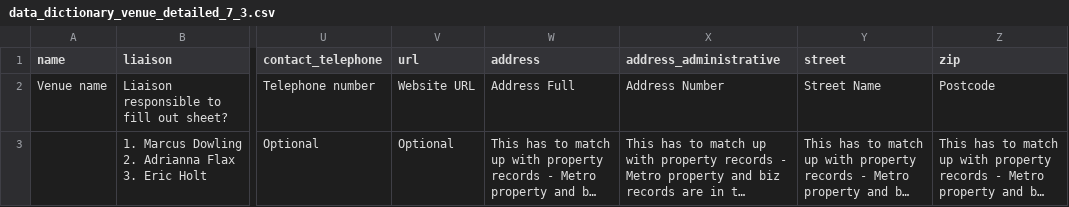
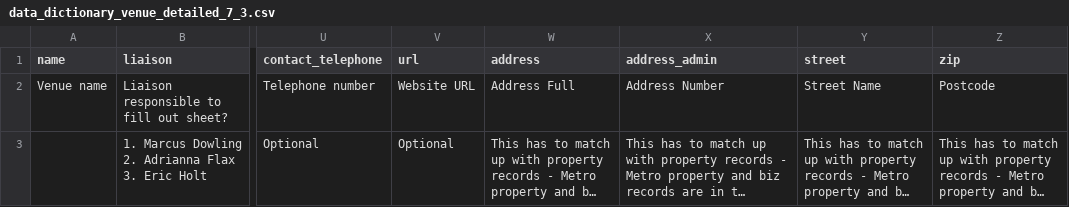
Before and after one commit to mafichman/Nashville_IMV, a CSV file: data/venue_tables/data_dictionary_venue_detailed_7_3.csv, drawn as a sheet; only a part is shown, gaps mark what is left out; long unchanged cells end in …; the diff names each change by its address in the sheet, - before the commit and + after, or states it on an @@ line.

```diff
--- a/data/venue_tables/data_dictionary_venue_detailed_7_3.csv
+++ b/data/venue_tables/data_dictionary_venue_detailed_7_3.csv
-X1: address_administrative
+X1: address_admin
```
Also changed, not shown: data/venue_tables/manual_APNs_4_16.csv, data/venue_tables/simple_table_4_16.csv, 4 other files.
